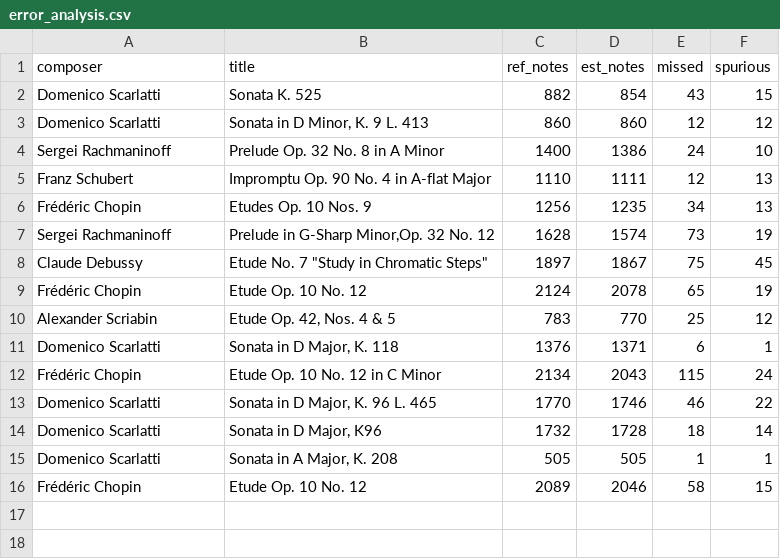
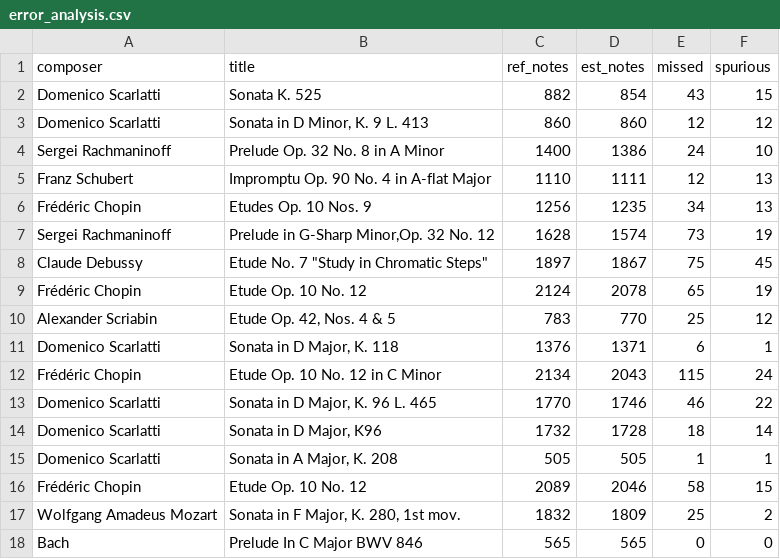
Before and after one commit to scrabtree32/piano-transcription, a CSV file: results/error_analysis.csv, drawn as a sheet.

Commit message:
Fix reproducibility issues found during fresh-environment testing
- Fix transcribe.py: add missing argparse (--input/--output were
  previously ignored; script always ran against hardcoded test.mp3)
- Fix error_analysis.py: cast numpy int64 to native int before JSON
  serialization (was crashing before writing summary/CSV outputs)
- Rename oversized test audio file to a short, ASCII-safe filename
  and trim to ~30s for a fast, working README demo
- Update error analysis results (17 recordings) to match report
- Finalize README: correct script flag names, MuseScore setup step,
  known limitations from today's testing (MuseScore CLI dialog issue)

```diff
--- a/results/error_analysis.csv
+++ b/results/error_analysis.csv
@@ -16 +16,3 @@ Domenico Scarlatti,"Sonata in A Major, K. 208",505,505,1,1
 Frédéric Chopin,Etude Op. 10 No. 12,2089,2046,58,15
+Wolfgang Amadeus Mozart,"Sonata in F Major, K. 280, 1st mov.",1832,1809,25,2
+Bach,Prelude In C Major BWV 846,565,565,0,0
```
Also changed, not shown: 11 other files.
